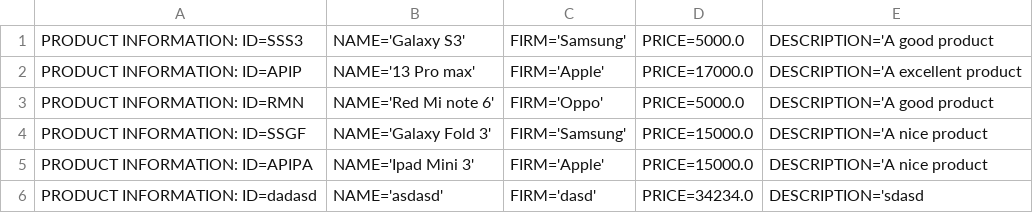
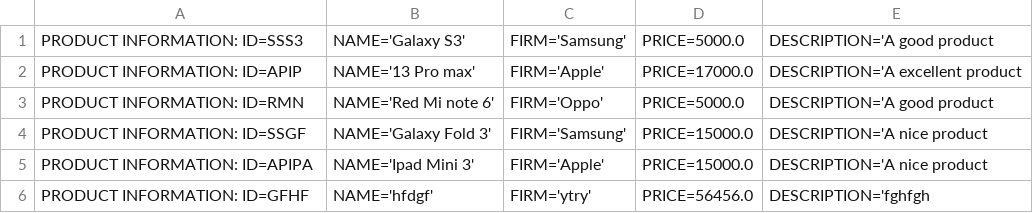
Before and after one commit to Thienduy0195/C0222G1_NguyenThienDuy_Module2, a CSV file: src/_ss17_io_binary_file_and_serialization/excercise/ss17_view/products.csv (was src/_ss17_io_binary_file_and_serialization/excercise/products.csv), drawn as a sheet; removed rows and columns are numbered as before the commit, all else as after; the diff names each change by its address in the sheet, - before the commit and + after, or states it on an @@ line.

```diff
--- a/src/_ss17_io_binary_file_and_serialization/excercise/products.csv
+++ b/src/_ss17_io_binary_file_and_serialization/excercise/ss17_view/products.csv
-row 6: PRODUCT INFORMATION: ID=dadasd | NAME='asdasd' | FIRM='dasd' | PRICE=34234.0 | DESCRIPTION='sdasd
+row 6: PRODUCT INFORMATION: ID=GFHF | NAME='hfdgf' | FIRM='ytry' | PRICE=56456.0 | DESCRIPTION='fghfgh
```
Also changed, not shown: out/production/Module2/_ss17_io_binary_file_and_serialization/excercise/ss17_view/products.csv, 45 other files.
